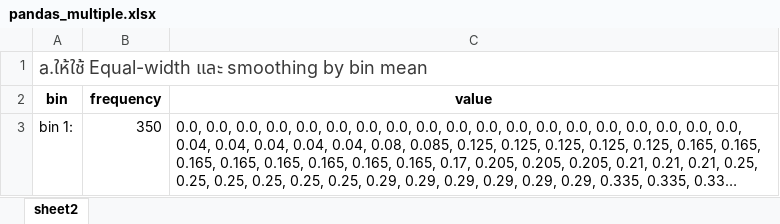
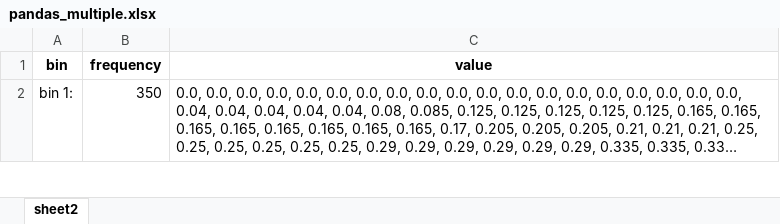
Before and after one commit to kawewutchu/Dataminnig, an Excel workbook: pandas_multiple.xlsx, sheet sheet2, drawn as a sheet; only a part is shown; long unchanged cells end in …; values as stored, in another font and other column widths than the file's, no borders; removed rows and columns are numbered as before the commit, all else as after; the diff covers the shown part only; the diff names each change by its address in the sheet, - before the commit and + after, or states it on an @@ line.

```diff
--- a/pandas_multiple.xlsx (sheet sheet2)
+++ b/pandas_multiple.xlsx (sheet sheet2)
-row 1: a.ให้ใช้ Equal-width และ smoothing by bin mean
```
Also changed, not shown: 10 added rows, 23 removed rows, 1 moved row and 12 edited cells elsewhere in this sheet, 580610616_hw1_1_2.xlsx, 1 other file.
